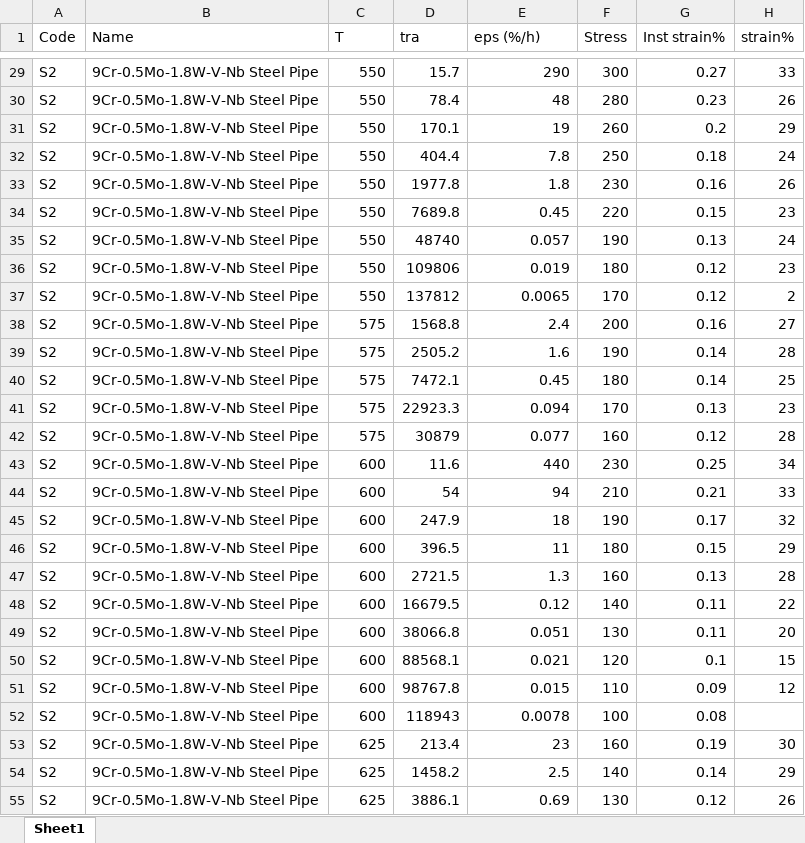
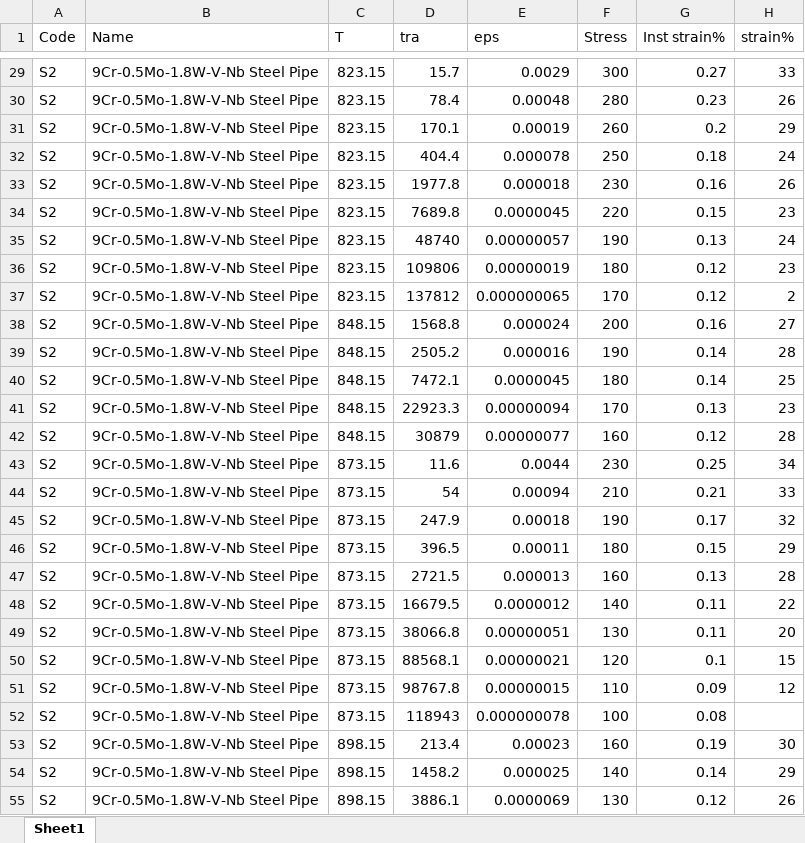
Before and after one commit to suriya2022110010/CreepML, an Excel workbook: DATA TABLE.xlsx, sheet Sheet1, drawn as a sheet; only a part is shown, gaps mark what is left out; values as stored, in another font and other column widths than the file's, no borders; the diff covers the shown part only; the diff names each change by its address in the sheet, - before the commit and + after, or states it on an @@ line.

```diff
--- a/DATA TABLE.xlsx (sheet Sheet1)
+++ b/DATA TABLE.xlsx (sheet Sheet1)
-E1: eps (%/h)
+E1: eps
-C29:C37 (T): 550
+C29:C37 (T): 823.15
-E29 (eps): 290
+E29 (eps): 0.0029
-E30 (eps): 48
+E30 (eps): 0.00048
-E31 (eps): 19
+E31 (eps): 0.00019
-E32 (eps): 7.8
+E32 (eps): 0.000078
-E33 (eps): 1.8
+E33 (eps): 0.000018
-E34 (eps): 0.45
+E34 (eps): 0.0000045
-E35 (eps): 0.057
+E35 (eps): 0.00000057
-E36 (eps): 0.019
+E36 (eps): 0.00000019
-E37 (eps): 0.0065
+E37 (eps): 0.000000065
-C38:C42 (T): 575
+C38:C42 (T): 848.15
-E38 (eps): 2.4
+E38 (eps): 0.000024
-E39 (eps): 1.6
+E39 (eps): 0.000016
-E40 (eps): 0.45
+E40 (eps): 0.0000045
-E41 (eps): 0.094
+E41 (eps): 0.00000094
-E42 (eps): 0.077
+E42 (eps): 0.00000077
-C43:C52 (T): 600
+C43:C52 (T): 873.15
-E43 (eps): 440
+E43 (eps): 0.0044
-E44 (eps): 94
+E44 (eps): 0.00094
-E45 (eps): 18
+E45 (eps): 0.00018
-E46 (eps): 11
+E46 (eps): 0.00011
-E47 (eps): 1.3
+E47 (eps): 0.000013
-E48 (eps): 0.12
+E48 (eps): 0.0000012
-E49 (eps): 0.051
+E49 (eps): 0.00000051
-E50 (eps): 0.021
+E50 (eps): 0.00000021
-E51 (eps): 0.015
+E51 (eps): 0.00000015
-E52 (eps): 0.0078
+E52 (eps): 0.000000078
-C53:C55 (T): 625
+C53:C55 (T): 898.15
-E53 (eps): 23
+E53 (eps): 0.00023
-E54 (eps): 2.5
+E54 (eps): 0.000025
-E55 (eps): 0.69
+E55 (eps): 0.0000069
```
Also changed, not shown: 698 edited cells elsewhere in this sheet.
